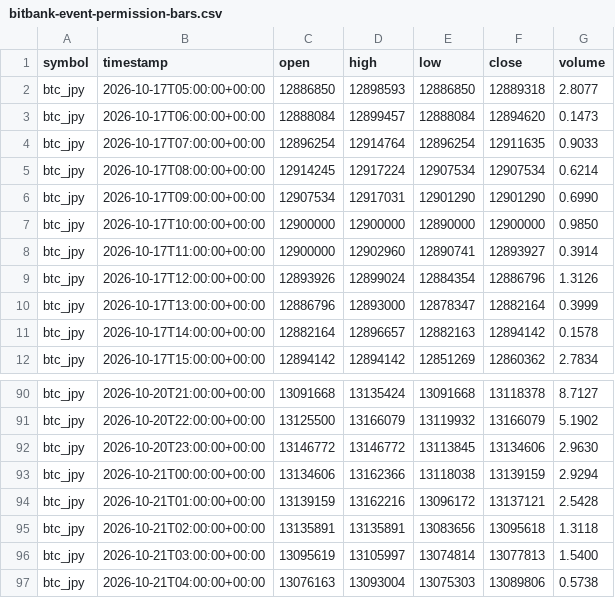
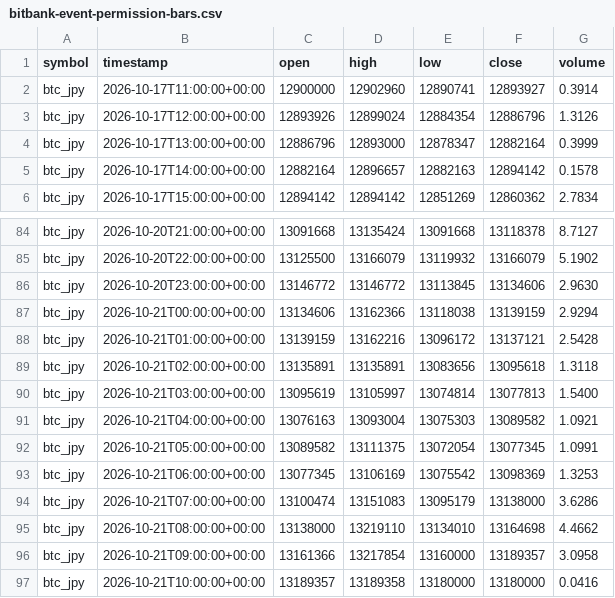
Before and after one commit to crypto-hypothesis-lab/crypto-simulator, a CSV file: data/paper-event/bitbank-event-permission-bars.csv, drawn as a sheet; only a part is shown, gaps mark what is left out.

```diff
--- a/data/paper-event/bitbank-event-permission-bars.csv
+++ b/data/paper-event/bitbank-event-permission-bars.csv
@@ -1,8 +1,2 @@
 symbol,timestamp,open,high,low,close,volume
-btc_jpy,2026-10-17T05:00:00+00:00,12886850,12898593,12886850,12889318,2.8077
-btc_jpy,2026-10-17T06:00:00+00:00,12888084,12899457,12888084,12894620,0.1473
-btc_jpy,2026-10-17T07:00:00+00:00,12896254,12914764,12896254,12911635,0.9033
-btc_jpy,2026-10-17T08:00:00+00:00,12914245,12917224,12907534,12907534,0.6214
-btc_jpy,2026-10-17T09:00:00+00:00,12907534,12917031,12901290,12901290,0.6990
-btc_jpy,2026-10-17T10:00:00+00:00,12900000,12900000,12890000,12900000,0.9850
 btc_jpy,2026-10-17T11:00:00+00:00,12900000,12902960,12890741,12893927,0.3914
@@ -96,2 +90,8 @@ btc_jpy,2026-10-21T02:00:00+00:00,13135891,13135891,13083656,13095618,1.3118
 btc_jpy,2026-10-21T03:00:00+00:00,13095619,13105997,13074814,13077813,1.5400
-btc_jpy,2026-10-21T04:00:00+00:00,13076163,13093004,13075303,13089806,0.5738
+btc_jpy,2026-10-21T04:00:00+00:00,13076163,13093004,13075303,13089582,1.0921
+btc_jpy,2026-10-21T05:00:00+00:00,13089582,13111375,13072054,13077345,1.0991
+btc_jpy,2026-10-21T06:00:00+00:00,13077345,13106169,13075542,13098369,1.3253
+btc_jpy,2026-10-21T07:00:00+00:00,13100474,13151083,13095179,13138000,3.6286
+btc_jpy,2026-10-21T08:00:00+00:00,13138000,13219110,13134010,13164698,4.4662
+btc_jpy,2026-10-21T09:00:00+00:00,13161366,13217854,13160000,13189357,3.0958
+btc_jpy,2026-10-21T10:00:00+00:00,13189357,13189358,13180000,13180000,0.0416
```
Also changed, not shown: data/paper-event/hyperliquid-event-permission-bars.csv, data/paper-event/mexc-event-permission-bars.csv, 3 other files.
